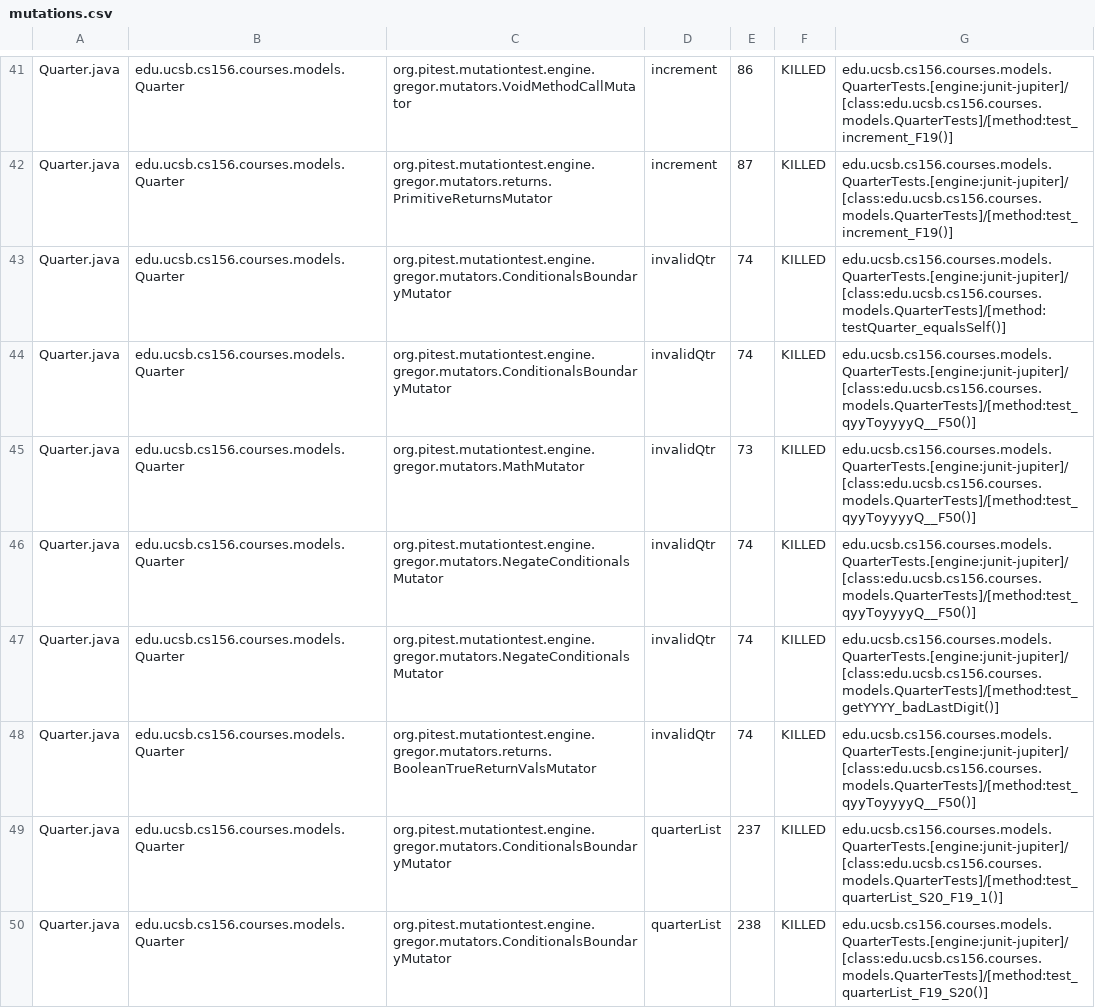
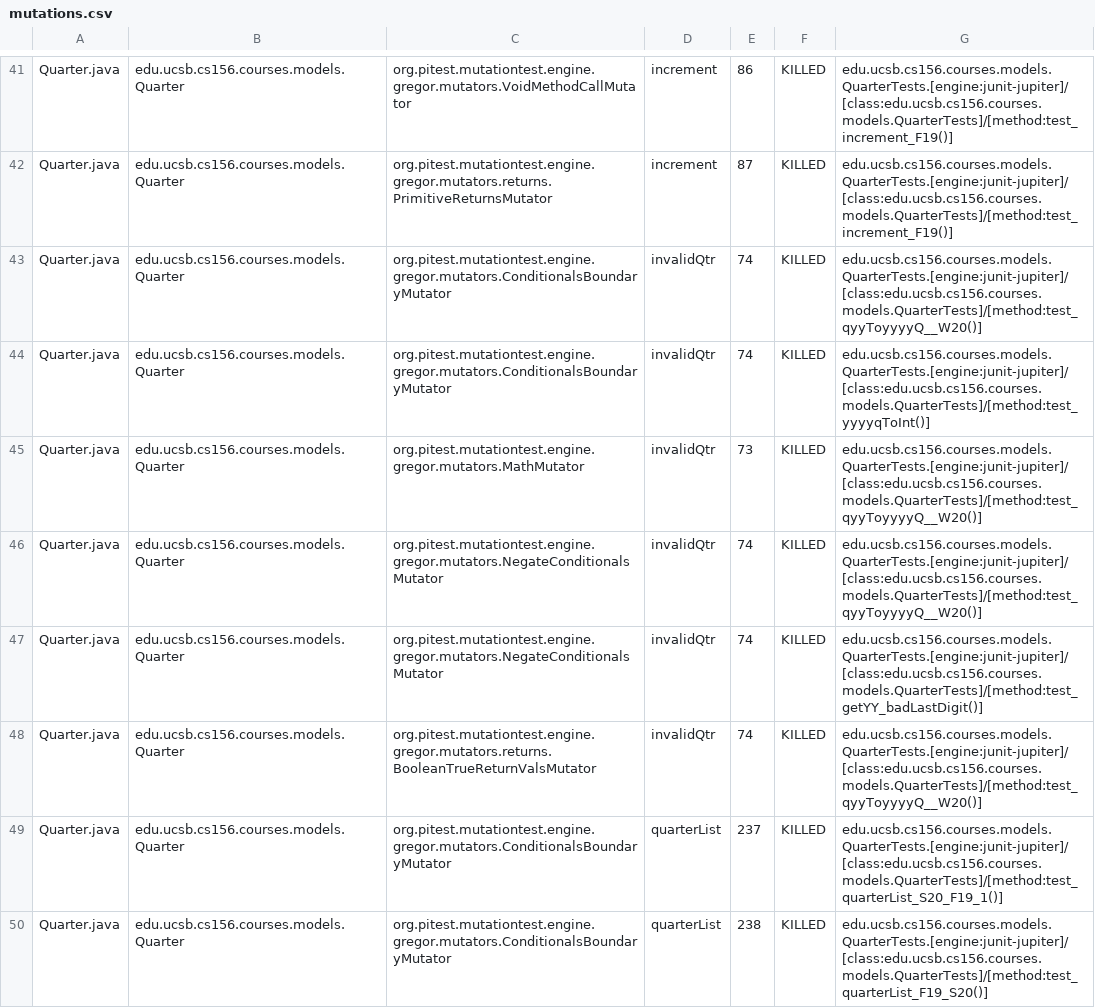
Before and after one commit to ucsb-cs156-s24/proj-courses-s24-4pm-2, a CSV file: prs/30/pitest/mutations.csv, drawn as a sheet; only a part is shown, gaps mark what is left out; the diff covers the shown part only.

Commit message:
Deploying to gh-pages from @ ucsb-cs156-s24/proj-courses-s24-4pm-2@cc3c5b1d435bcd6cecf9079c56042d73b1e0bad5 🚀

```diff
--- a/prs/30/pitest/mutations.csv
+++ b/prs/30/pitest/mutations.csv
@@ -42,8 +42,8 @@ Quarter.java,edu.ucsb.cs156.courses.models.Quarter,org.pitest.mutationtest.engin
 Quarter.java,edu.ucsb.cs156.courses.models.Quarter,org.pitest.mutationtest.engine.gregor.mutators.returns.PrimitiveReturnsMutator,increment,87,KILLED,edu.ucsb.cs156.courses.models.QuarterTests.[engine:junit-jupiter]/[class:edu.ucsb.cs156.courses.models.QuarterTests]/[method:test_increment_F19()]
-Quarter.java,edu.ucsb.cs156.courses.models.Quarter,org.pitest.mutationtest.engine.gregor.mutators.ConditionalsBoundaryMutator,invalidQtr,74,KILLED,edu.ucsb.cs156.courses.models.QuarterTests.[engine:junit-jupiter]/[class:edu.ucsb.cs156.courses.models.QuarterTests]/[method:testQuarter_equalsSelf()]
-Quarter.java,edu.ucsb.cs156.courses.models.Quarter,org.pitest.mutationtest.engine.gregor.mutators.ConditionalsBoundaryMutator,invalidQtr,74,KILLED,edu.ucsb.cs156.courses.models.QuarterTests.[engine:junit-jupiter]/[class:edu.ucsb.cs156.courses.models.QuarterTests]/[method:test_qyyToyyyyQ__F50()]
-Quarter.java,edu.ucsb.cs156.courses.models.Quarter,org.pitest.mutationtest.engine.gregor.mutators.MathMutator,invalidQtr,73,KILLED,edu.ucsb.cs156.courses.models.QuarterTests.[engine:junit-jupiter]/[class:edu.ucsb.cs156.courses.models.QuarterTests]/[method:test_qyyToyyyyQ__F50()]
-Quarter.java,edu.ucsb.cs156.courses.models.Quarter,org.pitest.mutationtest.engine.gregor.mutators.NegateConditionalsMutator,invalidQtr,74,KILLED,edu.ucsb.cs156.courses.models.QuarterTests.[engine:junit-jupiter]/[class:edu.ucsb.cs156.courses.models.QuarterTests]/[method:test_qyyToyyyyQ__F50()]
-Quarter.java,edu.ucsb.cs156.courses.models.Quarter,org.pitest.mutationtest.engine.gregor.mutators.NegateConditionalsMutator,invalidQtr,74,KILLED,edu.ucsb.cs156.courses.models.QuarterTests.[engine:junit-jupiter]/[class:edu.ucsb.cs156.courses.models.QuarterTests]/[method:test_getYYYY_badLastDigit()]
-Quarter.java,edu.ucsb.cs156.courses.models.Quarter,org.pitest.mutationtest.engine.gregor.mutators.returns.BooleanTrueReturnValsMutator,invalidQtr,74,KILLED,edu.ucsb.cs156.courses.models.QuarterTests.[engine:junit-jupiter]/[class:edu.ucsb.cs156.courses.models.QuarterTests]/[method:test_qyyToyyyyQ__F50()]
+Quarter.java,edu.ucsb.cs156.courses.models.Quarter,org.pitest.mutationtest.engine.gregor.mutators.ConditionalsBoundaryMutator,invalidQtr,74,KILLED,edu.ucsb.cs156.courses.models.QuarterTests.[engine:junit-jupiter]/[class:edu.ucsb.cs156.courses.models.QuarterTests]/[method:test_qyyToyyyyQ__W20()]
+Quarter.java,edu.ucsb.cs156.courses.models.Quarter,org.pitest.mutationtest.engine.gregor.mutators.ConditionalsBoundaryMutator,invalidQtr,74,KILLED,edu.ucsb.cs156.courses.models.QuarterTests.[engine:junit-jupiter]/[class:edu.ucsb.cs156.courses.models.QuarterTests]/[method:test_yyyyqToInt()]
+Quarter.java,edu.ucsb.cs156.courses.models.Quarter,org.pitest.mutationtest.engine.gregor.mutators.MathMutator,invalidQtr,73,KILLED,edu.ucsb.cs156.courses.models.QuarterTests.[engine:junit-jupiter]/[class:edu.ucsb.cs156.courses.models.QuarterTests]/[method:test_qyyToyyyyQ__W20()]
+Quarter.java,edu.ucsb.cs156.courses.models.Quarter,org.pitest.mutationtest.engine.gregor.mutators.NegateConditionalsMutator,invalidQtr,74,KILLED,edu.ucsb.cs156.courses.models.QuarterTests.[engine:junit-jupiter]/[class:edu.ucsb.cs156.courses.models.QuarterTests]/[method:test_qyyToyyyyQ__W20()]
+Quarter.java,edu.ucsb.cs156.courses.models.Quarter,org.pitest.mutationtest.engine.gregor.mutators.NegateConditionalsMutator,invalidQtr,74,KILLED,edu.ucsb.cs156.courses.models.QuarterTests.[engine:junit-jupiter]/[class:edu.ucsb.cs156.courses.models.QuarterTests]/[method:test_getYY_badLastDigit()]
+Quarter.java,edu.ucsb.cs156.courses.models.Quarter,org.pitest.mutationtest.engine.gregor.mutators.returns.BooleanTrueReturnValsMutator,invalidQtr,74,KILLED,edu.ucsb.cs156.courses.models.QuarterTests.[engine:junit-jupiter]/[class:edu.ucsb.cs156.courses.models.QuarterTests]/[method:test_qyyToyyyyQ__W20()]
 Quarter.java,edu.ucsb.cs156.courses.models.Quarter,org.pitest.mutationtest.engine.gregor.mutators.ConditionalsBoundaryMutator,quarterList,237,KILLED,edu.ucsb.cs156.courses.models.QuarterTests.[engine:junit-jupiter]/[class:edu.ucsb.cs156.courses.models.QuarterTests]/[method:test_quarterList_S20_F19_1()]
```
Also changed, not shown: 69 edited cells elsewhere in this file, 39 other files.
